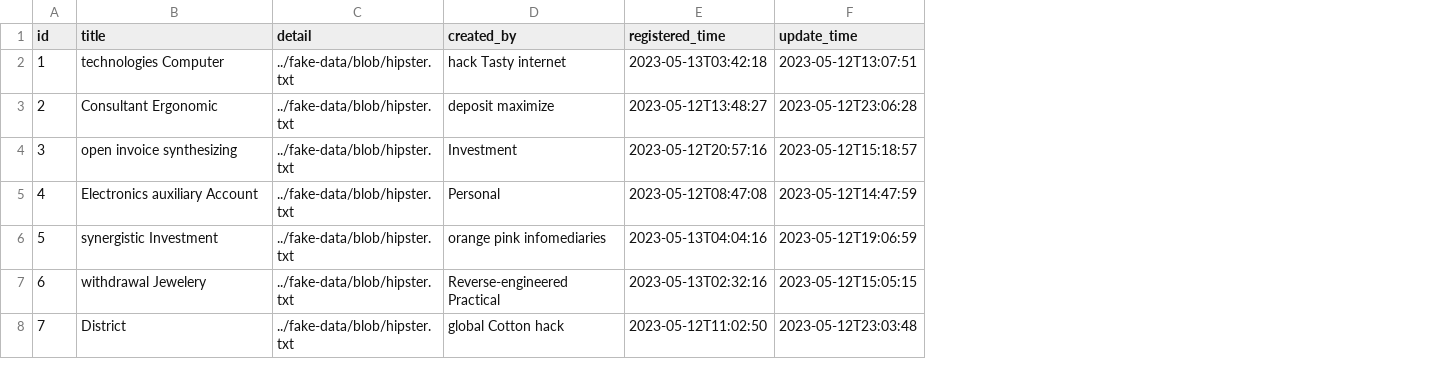
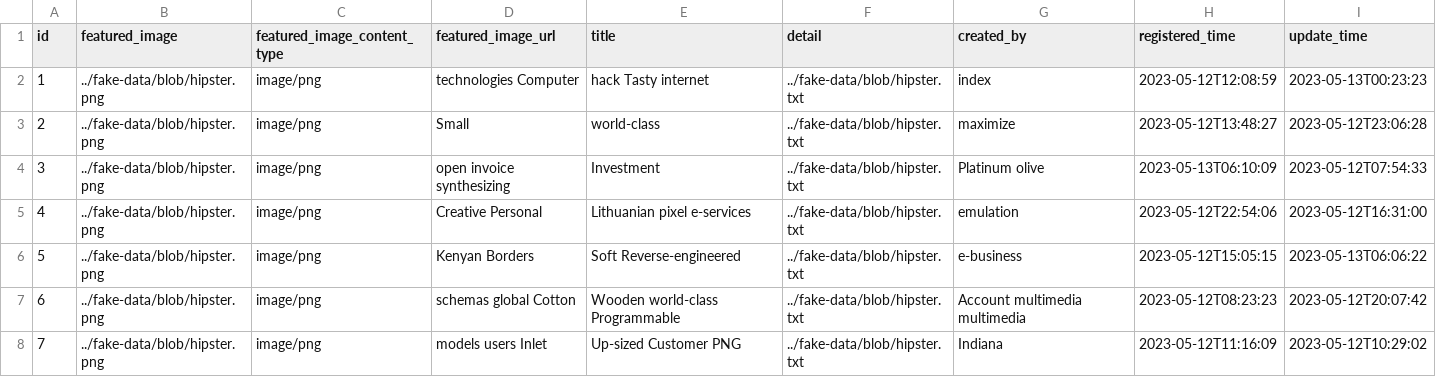
Before and after one commit to hailemaryam/jcc-servey-form-monolitic-backend, a CSV file: src/main/resources/config/liquibase/fake-data/news.csv, drawn as a sheet; only a part is shown; addresses are those after the commit; the diff covers the shown part only; the diff names each change by its address in the sheet, - before the commit and + after, or states it on an @@ line.

Commit message:
news model modified

```diff
--- a/src/main/resources/config/liquibase/fake-data/news.csv
+++ b/src/main/resources/config/liquibase/fake-data/news.csv
+column B (featured_image), rows 2-8: all ../fake-data/blob/hipster.png
+column C (featured_image_content_type), rows 2-8: all image/png
+column D (featured_image_url), rows 2-8: technologies Computer | Small | open invoice synthesizing | Creative Personal | Kenyan Borders | schemas global Cotton | models users Inlet
-E2 (title): technologies Computer
+E2 (title): hack Tasty internet
-G2 (created_by): hack Tasty internet
+G2 (created_by): index
-H2 (registered_time): 2023-05-13T03:42:18
+H2 (registered_time): 2023-05-12T12:08:59
-I2 (update_time): 2023-05-12T13:07:51
+I2 (update_time): 2023-05-13T00:23:23
-E3 (title): Consultant Ergonomic
+E3 (title): world-class
-G3 (created_by): deposit maximize
+G3 (created_by): maximize
-E4 (title): open invoice synthesizing
+E4 (title): Investment
-G4 (created_by): Investment
+G4 (created_by): Platinum olive
-H4 (registered_time): 2023-05-12T20:57:16
+H4 (registered_time): 2023-05-13T06:10:09
-I4 (update_time): 2023-05-12T15:18:57
+I4 (update_time): 2023-05-12T07:54:33
-E5 (title): Electronics auxiliary Account
+E5 (title): Lithuanian pixel e-services
-G5 (created_by): Personal
+G5 (created_by): emulation
-H5 (registered_time): 2023-05-12T08:47:08
+H5 (registered_time): 2023-05-12T22:54:06
-I5 (update_time): 2023-05-12T14:47:59
+I5 (update_time): 2023-05-12T16:31:00
-E6 (title): synergistic Investment
+E6 (title): Soft Reverse-engineered
-G6 (created_by): orange pink infomediaries
+G6 (created_by): e-business
-H6 (registered_time): 2023-05-13T04:04:16
+H6 (registered_time): 2023-05-12T15:05:15
-I6 (update_time): 2023-05-12T19:06:59
+I6 (update_time): 2023-05-13T06:06:22
-E7 (title): withdrawal Jewelery
+E7 (title): Wooden world-class Programmable
-G7 (created_by): Reverse-engineered Practical
+G7 (created_by): Account multimedia multimedia
-H7 (registered_time): 2023-05-13T02:32:16
+H7 (registered_time): 2023-05-12T08:23:23
-I7 (update_time): 2023-05-12T15:05:15
+I7 (update_time): 2023-05-12T20:07:42
-E8 (title): District
+E8 (title): Up-sized Customer PNG
-G8 (created_by): global Cotton hack
+G8 (created_by): Indiana
-H8 (registered_time): 2023-05-12T11:02:50
+H8 (registered_time): 2023-05-12T11:16:09
-I8 (update_time): 2023-05-12T23:03:48
+I8 (update_time): 2023-05-12T10:29:02
```
Also changed, not shown: 12 edited cells elsewhere in this file, 14 other files.
